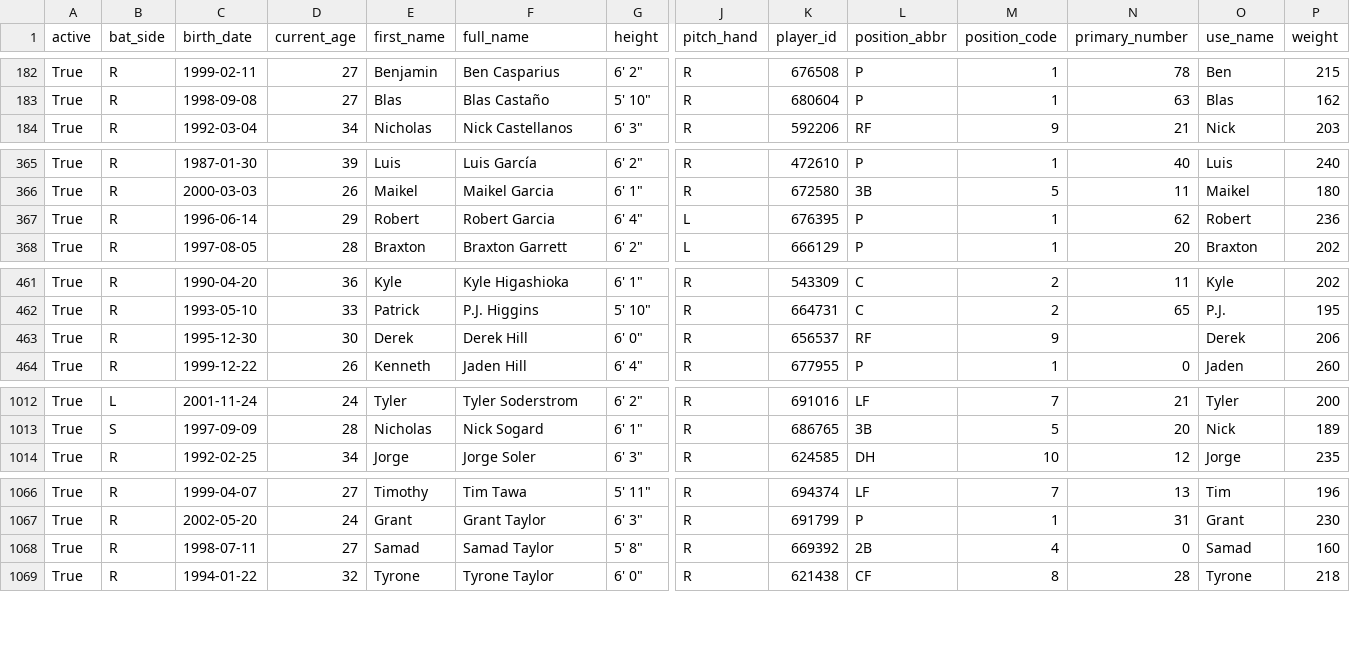
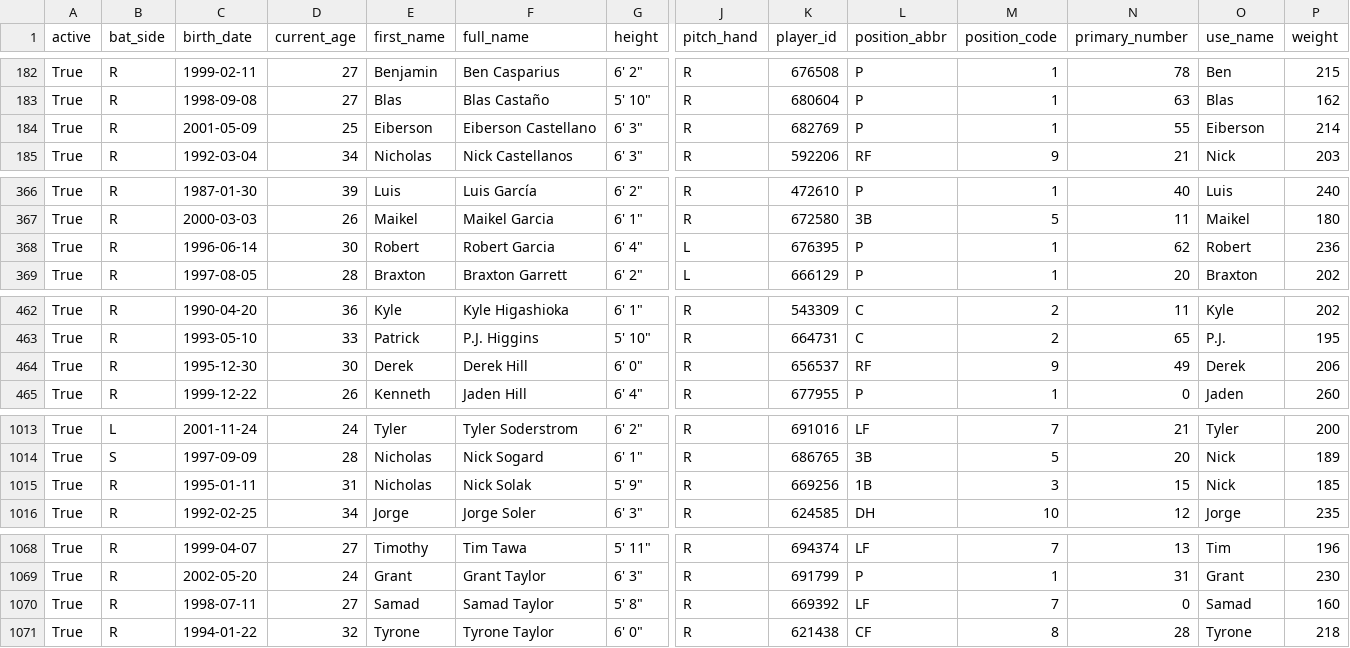
Before and after one commit to fuku8/mlb-data, a CSV file: data/players.csv, drawn as a sheet; only a part is shown, gaps mark what is left out; addresses are those after the commit; rows hold the shown columns only; the diff covers the shown part only; the diff names each change by its address in the sheet, - before the commit and + after, or states it on an @@ line.

```diff
--- a/data/players.csv
+++ b/data/players.csv
+row 184: True | R | 2001-05-09 | 25 | Eiberson | Eiberson Castellano | 6' 3" | R | 682769 | P | 1 | 55 | Eiberson | 214
-D368 (current_age): 29
+D368 (current_age): 30
-N464 (primary_number): (empty)
+N464 (primary_number): 49
+row 1015: True | R | 1995-01-11 | 31 | Nicholas | Nick Solak | 5' 9" | R | 669256 | 1B | 3 | 15 | Nick | 185
-L1070 (position_abbr): 2B
+L1070 (position_abbr): LF
-M1070 (position_code): 4
+M1070 (position_code): 7
```
Also changed, not shown: 2 edited cells elsewhere in this file, data/player_fielding.csv, data/player_hitting.csv, 4 other files.
